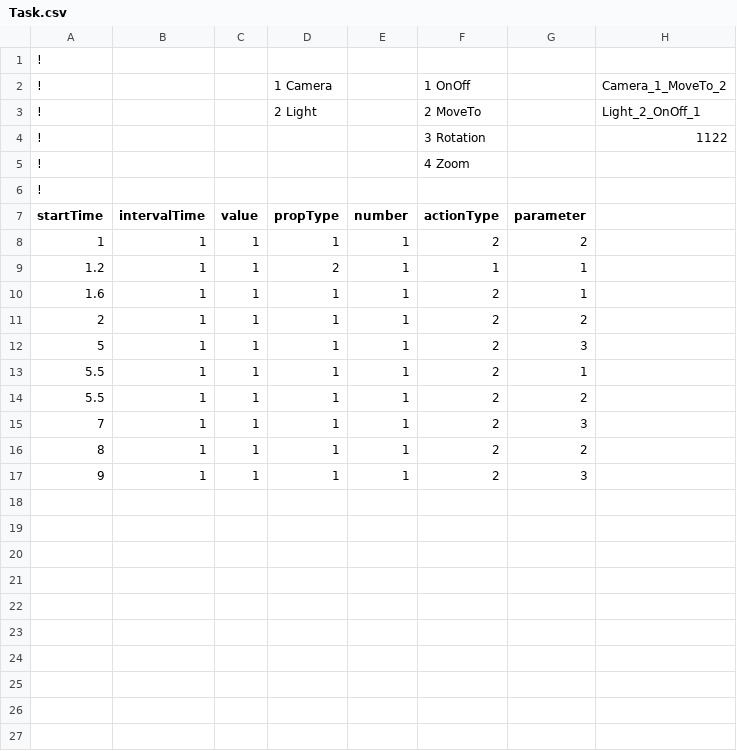
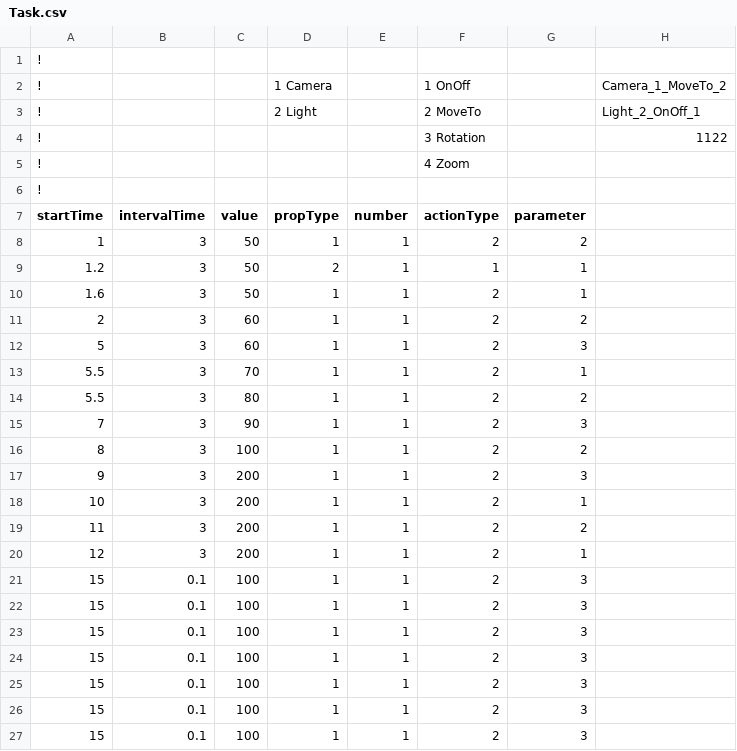
Before and after one commit to sittan2/ProjectCurtainCall, a CSV file: Assets/Resources/CSV/Task.csv, drawn as a sheet.

```diff
--- a/Assets/Resources/CSV/Task.csv
+++ b/Assets/Resources/CSV/Task.csv
@@ -7,11 +7,21 @@
 startTime,intervalTime,value,propType,number,actionType,parameter,,,,,
-1,1,1,1,1,2,2,,,,,
-1.2,1,1,2,1,1,1,,,,,
-1.6,1,1,1,1,2,1,,,,,
-2,1,1,1,1,2,2,,,,,
-5,1,1,1,1,2,3,,,,,
-5.5,1,1,1,1,2,1,,,,,
-5.5,1,1,1,1,2,2,,,,,
-7,1,1,1,1,2,3,,,,,
-8,1,1,1,1,2,2,,,,,
-9,1,1,1,1,2,3,,,,,
+1,3,50,1,1,2,2,,,,,
+1.2,3,50,2,1,1,1,,,,,
+1.6,3,50,1,1,2,1,,,,,
+2,3,60,1,1,2,2,,,,,
+5,3,60,1,1,2,3,,,,,
+5.5,3,70,1,1,2,1,,,,,
+5.5,3,80,1,1,2,2,,,,,
+7,3,90,1,1,2,3,,,,,
+8,3,100,1,1,2,2,,,,,
+9,3,200,1,1,2,3,,,,,
+10,3,200,1,1,2,1,,,,,
+11,3,200,1,1,2,2,,,,,
+12,3,200,1,1,2,1,,,,,
+15,0.1,100,1,1,2,3,,,,,
+15,0.1,100,1,1,2,3,,,,,
+15,0.1,100,1,1,2,3,,,,,
+15,0.1,100,1,1,2,3,,,,,
+15,0.1,100,1,1,2,3,,,,,
+15,0.1,100,1,1,2,3,,,,,
+15,0.1,100,1,1,2,3,,,,,
```
Also changed, not shown: 5 other files.
